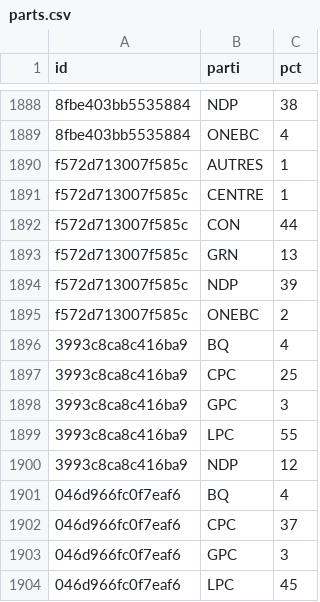
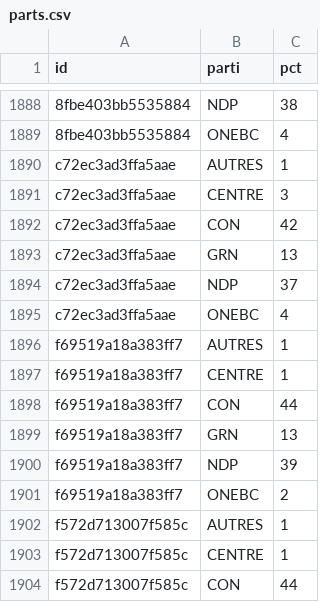
Before and after one commit to votovision/data, a CSV file: csv/parts.csv, drawn as a sheet; only a part is shown, gaps mark what is left out; the shorter side is filled out with more unchanged rows; the diff covers the shown part only; the diff names each change by its address in the sheet, - before the commit and + after, or states it on an @@ line.

```diff
--- a/csv/parts.csv
+++ b/csv/parts.csv
+row 1890: c72ec3ad3ffa5aae | AUTRES | 1
+row 1891: c72ec3ad3ffa5aae | CENTRE | 3
+row 1892: c72ec3ad3ffa5aae | CON | 42
+row 1893: c72ec3ad3ffa5aae | GRN | 13
+row 1894: c72ec3ad3ffa5aae | NDP | 37
+row 1895: c72ec3ad3ffa5aae | ONEBC | 4
+row 1896: f69519a18a383ff7 | AUTRES | 1
+row 1897: f69519a18a383ff7 | CENTRE | 1
+row 1898: f69519a18a383ff7 | CON | 44
+row 1899: f69519a18a383ff7 | GRN | 13
+row 1900: f69519a18a383ff7 | NDP | 39
+row 1901: f69519a18a383ff7 | ONEBC | 2
```
Also changed, not shown: 19 added rows elsewhere in this file, csv/sondages.csv, 1 other file.
